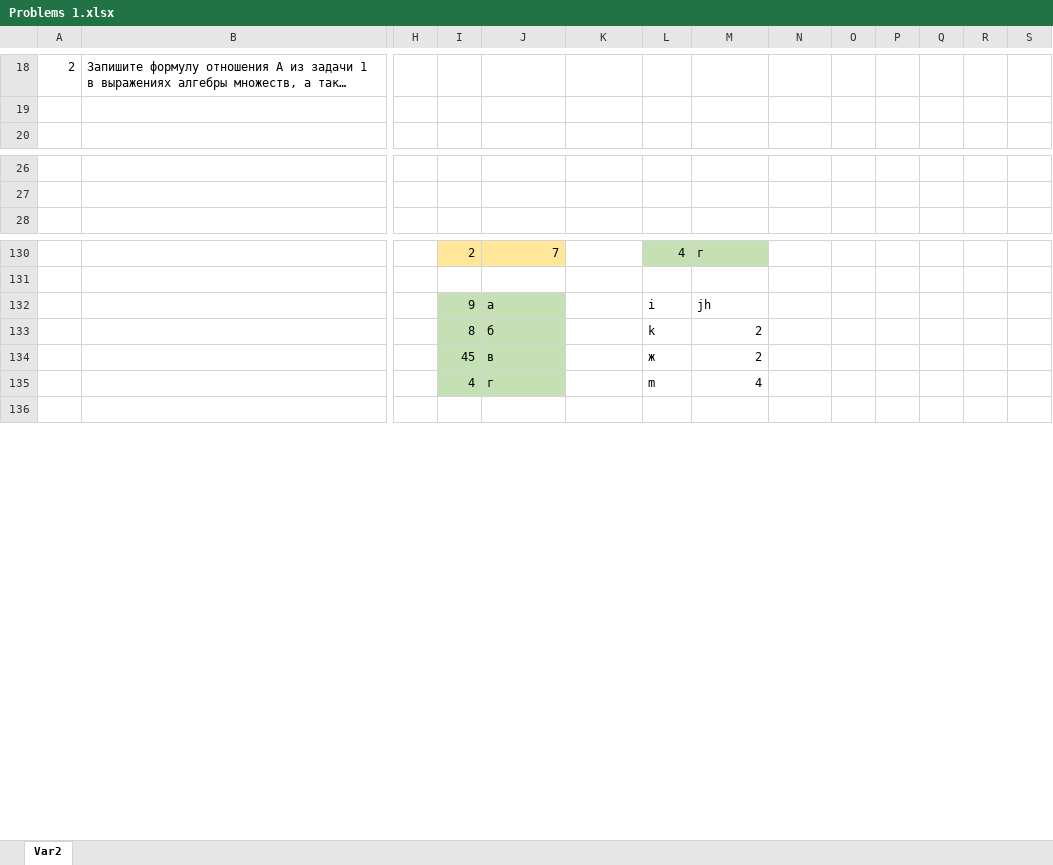
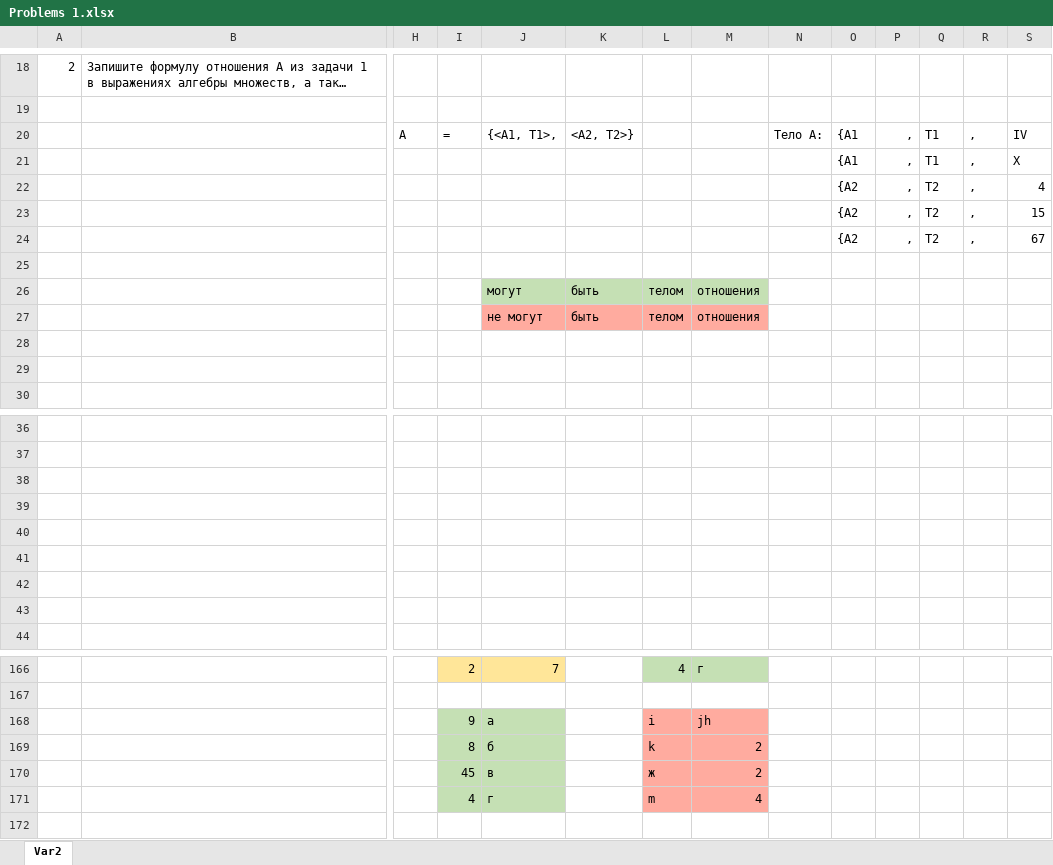
Before and after one commit to VariPor/DBMS-Homework, an Excel workbook: Problems 1.xlsx, sheet Var2, drawn as a sheet; only a part is shown, gaps mark what is left out; long unchanged cells end in …; values as stored, in another font and other column widths than the file's, no borders; charts and pictures not drawn; addresses are those after the commit; rows hold the shown columns only; the diff covers the shown part only; the diff names each change by its address in the sheet, - before the commit and + after, or states it on an @@ line.

Commit message:
first 8 tasks

```diff
--- a/Problems 1.xlsx (sheet Var2)
+++ b/Problems 1.xlsx (sheet Var2)
+row 20:  |  | A | = | {<A1, T1>, | <A2, T2>} |  |  | Тело A: | {A1 | , | T1 | , | IV
+row 21:  |  |  |  |  |  |  |  |  | {A1 | , | T1 | , | X
+row 22:  |  |  |  |  |  |  |  |  | {A2 | , | T2 | , | 4
+row 23:  |  |  |  |  |  |  |  |  | {A2 | , | T2 | , | 15
+row 24:  |  |  |  |  |  |  |  |  | {A2 | , | T2 | , | 67
+row 25: (empty)
+row 26:  |  |  |  | могут | быть | телом | отношения
+row 27:  |  |  |  | не могут | быть | телом | отношения
+row 28: (empty)
+row 29: (empty)
+row 38: (empty)
+row 39: (empty)
+row 40: (empty)
+row 41: (empty)
+row 42: (empty)
+row 43: (empty)
-L168:M171 fill: none
+L168:M171 fill: #FFAB9F
```
Also changed, not shown: 20 added rows and cell formats elsewhere in this sheet, charts or pictures.
